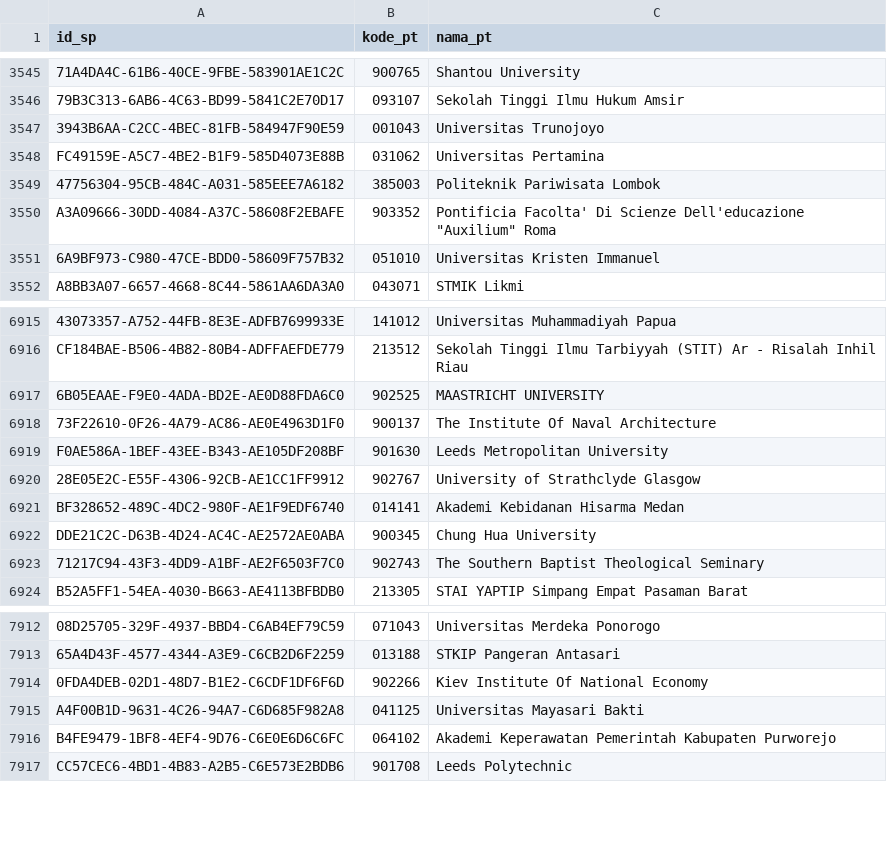
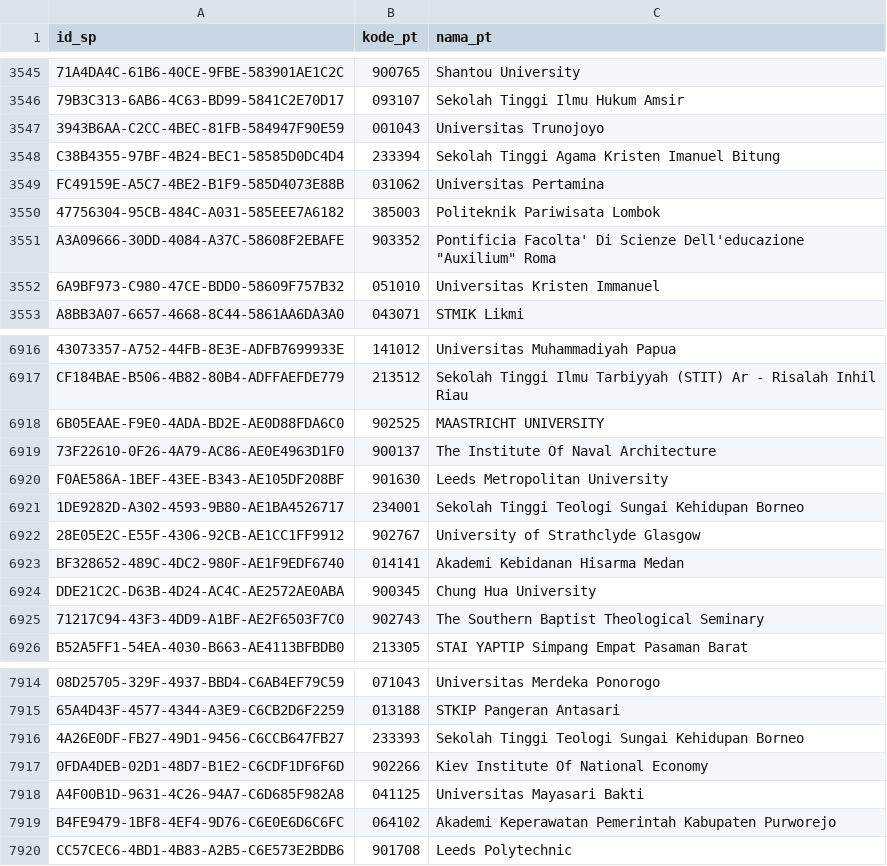
Before and after one commit to mzakiyuddin/daftar-perguruan-tinggi-indonesia, a CSV file: data/data.csv, drawn as a sheet; only a part is shown, gaps mark what is left out; the diff names each change by its address in the sheet, - before the commit and + after, or states it on an @@ line.

```diff
--- a/data/data.csv
+++ b/data/data.csv
+row 3548: C38B4355-97BF-4B24-BEC1-58585D0DC4D4 | 233394 | Sekolah Tinggi Agama Kristen Imanuel Bitung
+row 6921: 1DE9282D-A302-4593-9B80-AE1BA4526717 | 234001 | Sekolah Tinggi Teologi Sungai Kehidupan Borneo
+row 7916: 4A26E0DF-FB27-49D1-9456-C6CCB647FB27 | 233393 | Sekolah Tinggi Teologi Sungai Kehidupan Borneo
```
Also changed, not shown: 2 other files.
